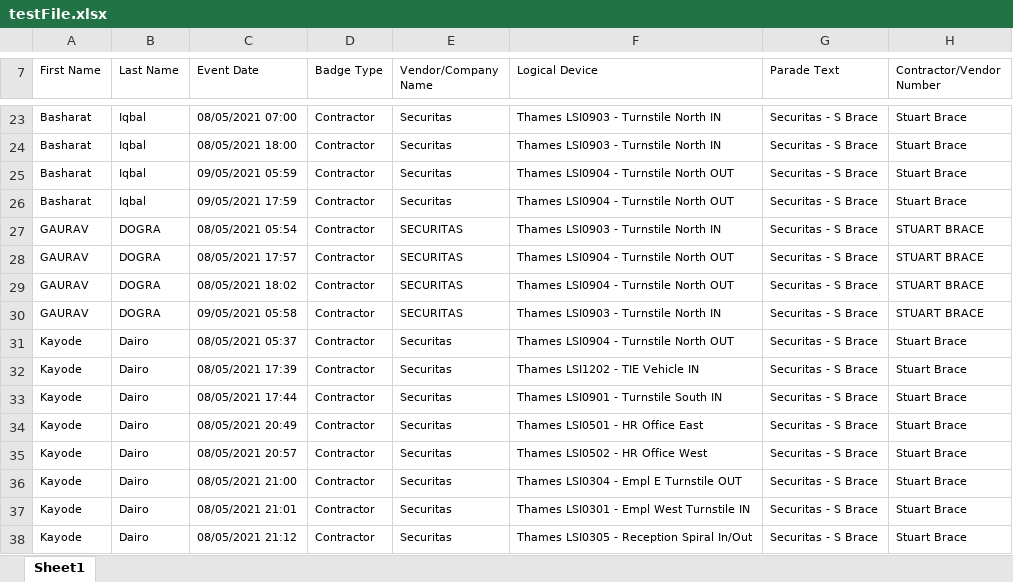
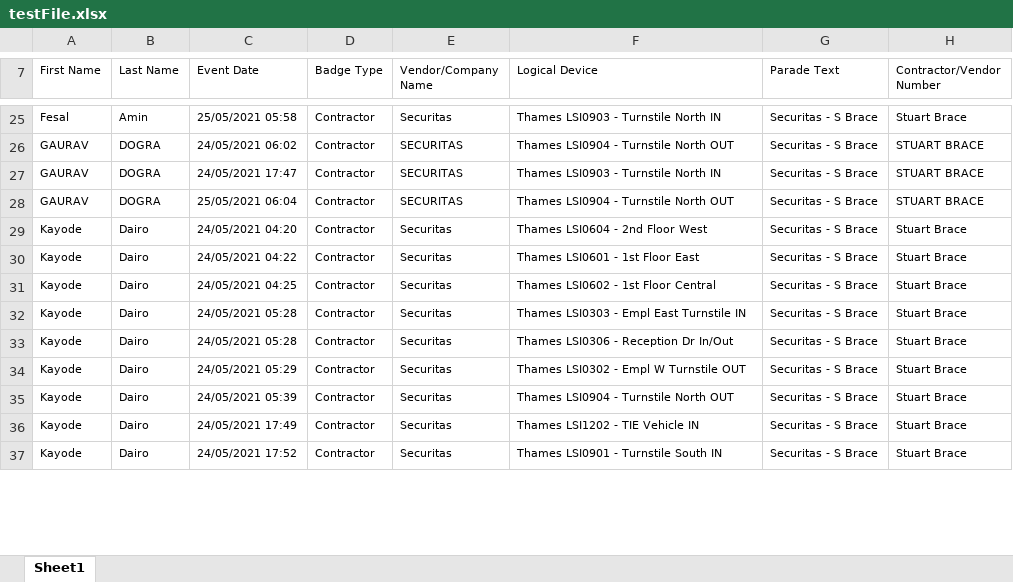
Before and after one commit to gaurav-dogra/excel-to-excelParsingWebApp, an Excel workbook: src/main/resources/testFile.xlsx, sheet Sheet1, drawn as a sheet; only a part is shown, gaps mark what is left out; values as stored, in another font and other column widths than the file's, no borders; removed rows and columns are numbered as before the commit, all else as after; the diff covers the shown part only; the diff names each change by its address in the sheet, - before the commit and + after, or states it on an @@ line.

```diff
--- a/src/main/resources/testFile.xlsx (sheet Sheet1)
+++ b/src/main/resources/testFile.xlsx (sheet Sheet1)
-A25 (First Name): Basharat
+A25 (First Name): Fesal
-B25 (Last Name): Iqbal
+B25 (Last Name): Amin
-C25 (Event Date): 08/05/2021 07:00
+C25 (Event Date): 25/05/2021 05:58
-row 24: Basharat | Iqbal | 08/05/2021 18:00 | Contractor | Securitas | Thames LSI0903 - Turnstile North IN | Securitas - S Brace | Stuart Brace
-row 25: Basharat | Iqbal | 09/05/2021 05:59 | Contractor | Securitas | Thames LSI0904 - Turnstile North OUT | Securitas - S Brace | Stuart Brace
-row 26: Basharat | Iqbal | 09/05/2021 17:59 | Contractor | Securitas | Thames LSI0904 - Turnstile North OUT | Securitas - S Brace | Stuart Brace
-C26 (Event Date): 08/05/2021 05:54
+C26 (Event Date): 24/05/2021 06:02
-F26 (Logical Device): Thames LSI0903 - Turnstile North IN
+F26 (Logical Device): Thames LSI0904 - Turnstile North OUT
-C27 (Event Date): 08/05/2021 17:57
+C27 (Event Date): 24/05/2021 17:47
-F27 (Logical Device): Thames LSI0904 - Turnstile North OUT
+F27 (Logical Device): Thames LSI0903 - Turnstile North IN
-C28 (Event Date): 08/05/2021 18:02
+C28 (Event Date): 25/05/2021 06:04
-row 30: GAURAV | DOGRA | 09/05/2021 05:58 | Contractor | SECURITAS | Thames LSI0903 - Turnstile North IN | Securitas - S Brace | STUART BRACE
-C29 (Event Date): 08/05/2021 05:37
+C29 (Event Date): 24/05/2021 04:20
-F29 (Logical Device): Thames LSI0904 - Turnstile North OUT
+F29 (Logical Device): Thames LSI0604 - 2nd Floor West
-C30 (Event Date): 08/05/2021 17:39
+C30 (Event Date): 24/05/2021 04:22
-F30 (Logical Device): Thames LSI1202 - TIE Vehicle IN
+F30 (Logical Device): Thames LSI0601 - 1st Floor East
-C31 (Event Date): 08/05/2021 17:44
+C31 (Event Date): 24/05/2021 04:25
-F31 (Logical Device): Thames LSI0901 - Turnstile South IN
+F31 (Logical Device): Thames LSI0602 - 1st Floor Central
-C32 (Event Date): 08/05/2021 20:49
+C32 (Event Date): 24/05/2021 05:28
-F32 (Logical Device): Thames LSI0501 - HR Office East
+F32 (Logical Device): Thames LSI0303 - Empl East Turnstile IN
-C33 (Event Date): 08/05/2021 20:57
+C33 (Event Date): 24/05/2021 05:28
-F33 (Logical Device): Thames LSI0502 - HR Office West
+F33 (Logical Device): Thames LSI0306 - Reception Dr In/Out
-C34 (Event Date): 08/05/2021 21:00
+C34 (Event Date): 24/05/2021 05:29
-F34 (Logical Device): Thames LSI0304 - Empl E Turnstile OUT
+F34 (Logical Device): Thames LSI0302 - Empl W Turnstile OUT
-C35 (Event Date): 08/05/2021 21:01
+C35 (Event Date): 24/05/2021 05:39
-F35 (Logical Device): Thames LSI0301 - Empl West Turnstile IN
+F35 (Logical Device): Thames LSI0904 - Turnstile North OUT
+row 36: Kayode | Dairo | 24/05/2021 17:49 | Contractor | Securitas | Thames LSI1202 - TIE Vehicle IN | Securitas - S Brace | Stuart Brace
-C37 (Event Date): 08/05/2021 21:12
+C37 (Event Date): 24/05/2021 17:52
-F37 (Logical Device): Thames LSI0305 - Reception Spiral In/Out
+F37 (Logical Device): Thames LSI0901 - Turnstile South IN
```
Also changed, not shown: other rows of this sheet.
